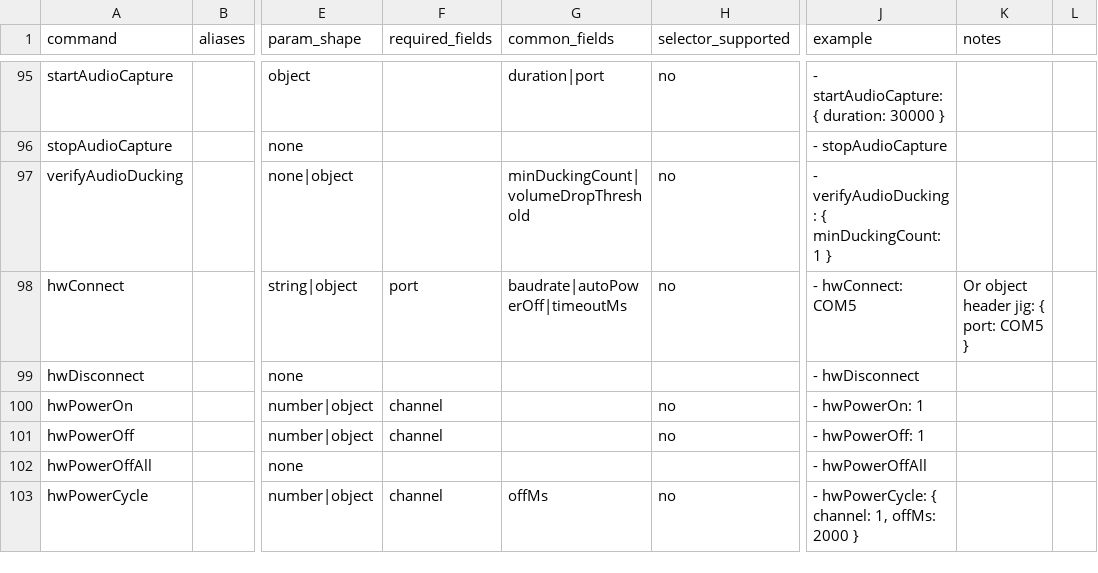
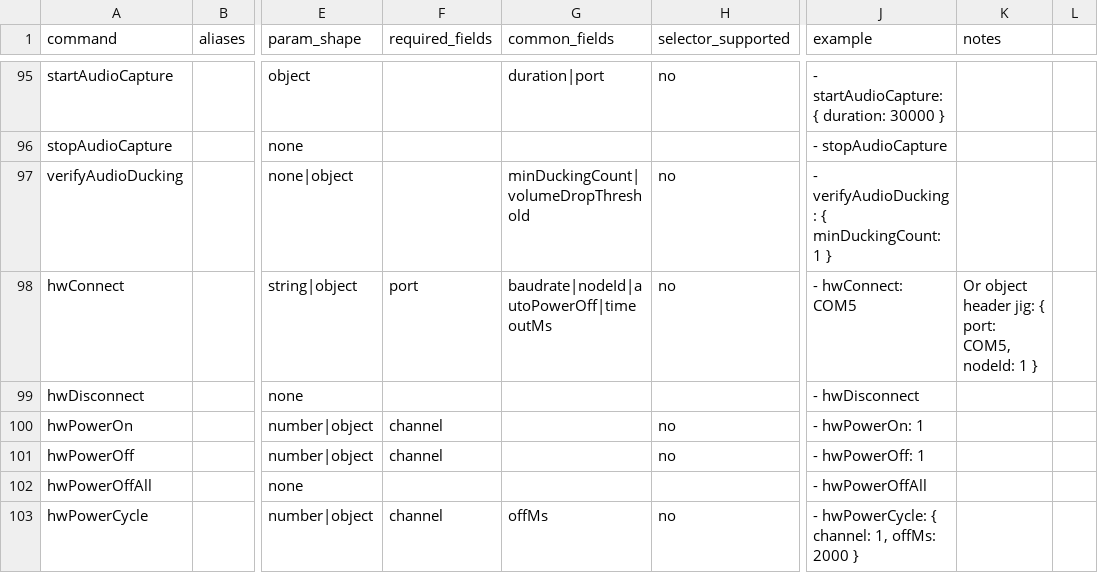
Before and after one commit to Nghi-NV/nl-tester, a CSV file: lumi-tester/ai/codex-skill/lumi-tester-agent/references/commands.csv, drawn as a sheet; only a part is shown, gaps mark what is left out; the diff names each change by its address in the sheet, - before the commit and + after, or states it on an @@ line.

```diff
--- a/lumi-tester/ai/codex-skill/lumi-tester-agent/references/commands.csv
+++ b/lumi-tester/ai/codex-skill/lumi-tester-agent/references/commands.csv
-G98 (common_fields): baudrate|autoPowerOff|timeoutMs
+G98 (common_fields): baudrate|nodeId|autoPowerOff|timeoutMs
-K98 (notes): Or object header jig: { port: COM5 }
+K98 (notes): Or object header jig: { port: COM5, nodeId: 1 }
```
Also changed, not shown: .agents/skills/lumi-tester-agent/references/cli.csv, 8 other files.
